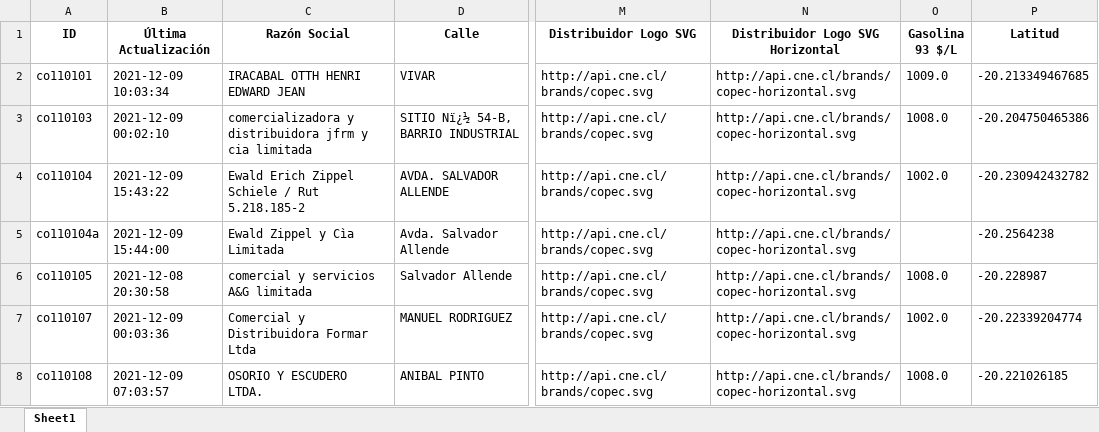
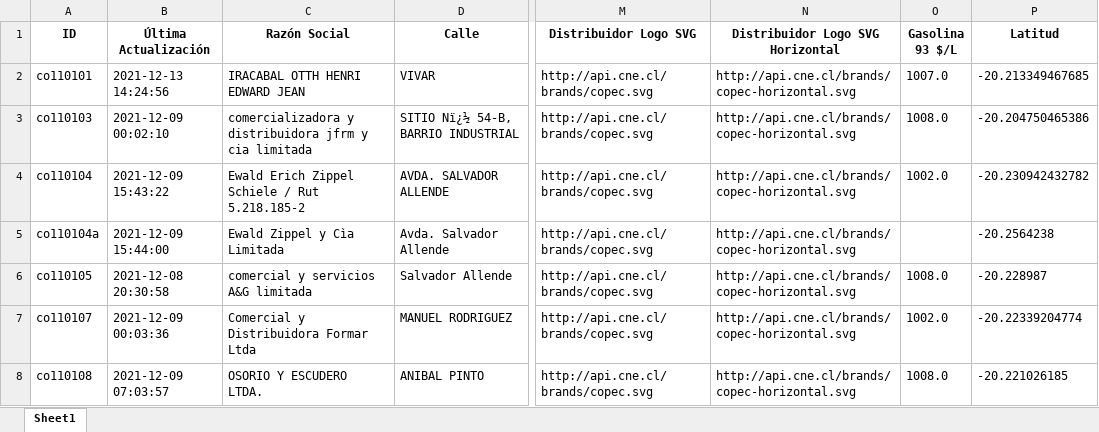
Before and after one commit to Sud-Austral/data_energia, an Excel workbook: combustibles_vehicular_estaciones_gasolina93.xlsx, sheet Sheet1, drawn as a sheet; only a part is shown, gaps mark what is left out; values as stored, in another font and other column widths than the file's, no borders; the diff names each change by its address in the sheet, - before the commit and + after, or states it on an @@ line.

```diff
--- a/combustibles_vehicular_estaciones_gasolina93.xlsx (sheet Sheet1)
+++ b/combustibles_vehicular_estaciones_gasolina93.xlsx (sheet Sheet1)
-B2 (Última Actualización): 2021-12-09 10:03:34
+B2 (Última Actualización): 2021-12-13 14:24:56
-O2 (Gasolina 93 $/L): 1009.0
+O2 (Gasolina 93 $/L): 1007.0
```
Also changed, not shown: capacidad-instalada_v1_convencional.xlsx, capacidad-instalada_v1_enoperacion.xlsx, 24 other files.
